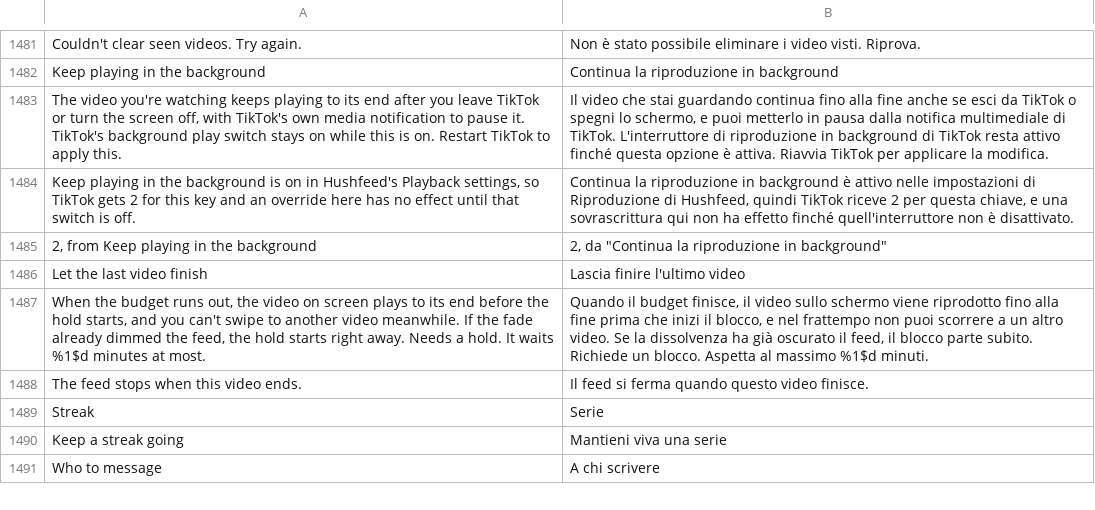
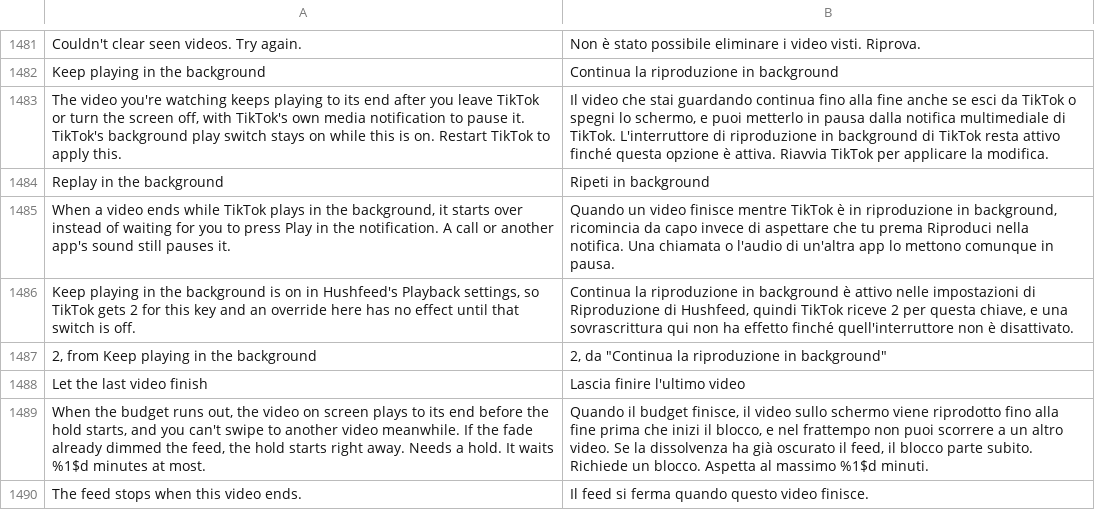
Before and after one commit to Wake-Old-Hyphen/hushfeed, a TSV file: extensions/tiktok/src/main/l10n/it.tsv, drawn as a sheet; only a part is shown, gaps mark what is left out; the shorter side is filled out with more unchanged rows; the diff names each change by its address in the sheet, - before the commit and + after, or states it on an @@ line.

```diff
--- a/extensions/tiktok/src/main/l10n/it.tsv
+++ b/extensions/tiktok/src/main/l10n/it.tsv
+row 1484: Replay in the background | Ripeti in background
+row 1485: When a video ends while TikTok plays in the background, it starts over instead of waiting for you to press Play in the notification. A call or another app's sound still pauses it. | Quando un video finisce mentre TikTok è in riproduzione in background, ricomincia da capo invece di aspettare che tu prema Riproduci nella notifica. Una chiamata o l'audio di un'altra app lo mettono comunque in pausa.
```
Also changed, not shown: extensions/tiktok/src/main/l10n/de.tsv, extensions/tiktok/src/main/l10n/es.tsv, 16 other files.
